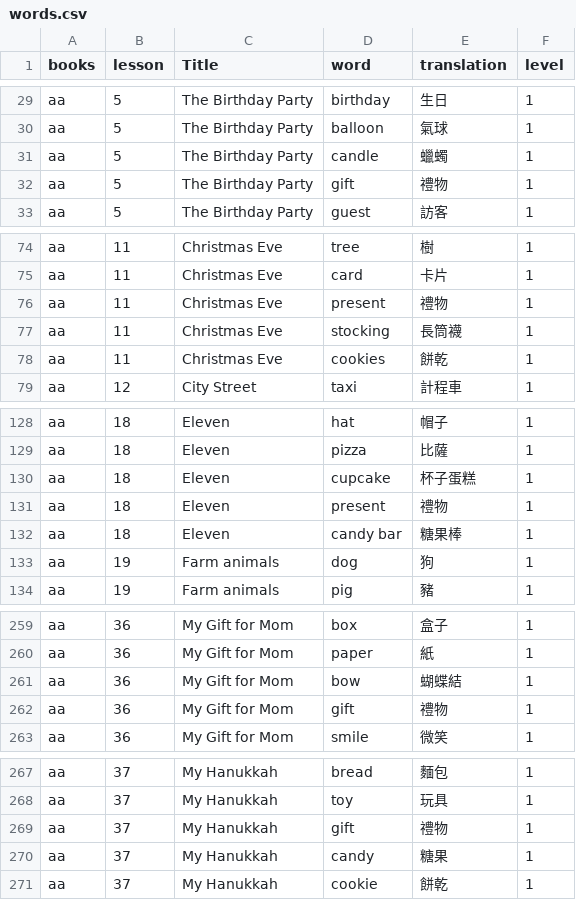
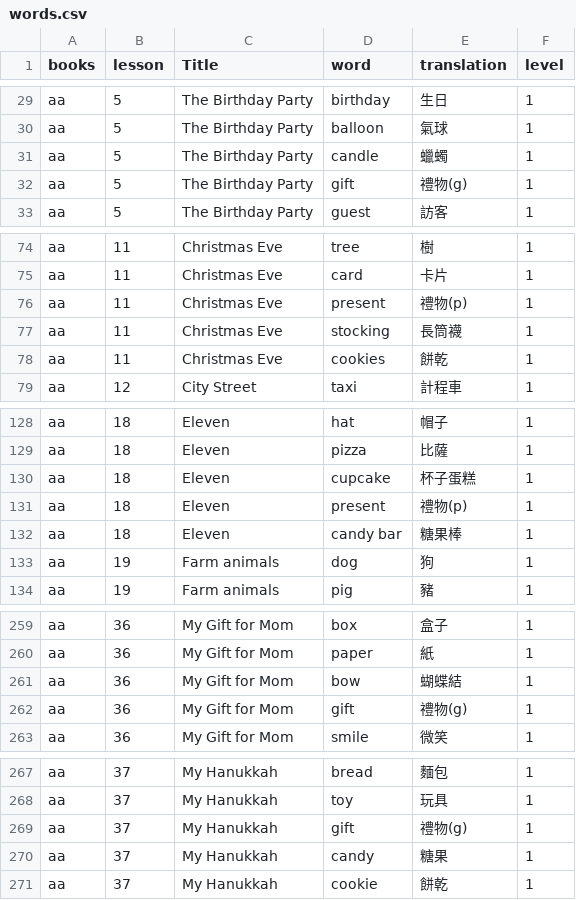
Before and after one commit to davidchuca/engapp_bony, a CSV file: words.csv, drawn as a sheet; only a part is shown, gaps mark what is left out; the diff covers the shown part only.

```diff
--- a/words.csv
+++ b/words.csv
@@ -31,3 +31,3 @@ aa,5,The Birthday Party,balloon,氣球,1
 aa,5,The Birthday Party,candle,蠟蠋,1
-aa,5,The Birthday Party,gift,禮物,1
+aa,5,The Birthday Party,gift,禮物(g),1
 aa,5,The Birthday Party,guest,訪客,1
@@ -75,3 +75,3 @@ aa,11,Christmas Eve,tree,樹,1
 aa,11,Christmas Eve,card,卡片,1
-aa,11,Christmas Eve,present,禮物,1
+aa,11,Christmas Eve,present,禮物(p),1
 aa,11,Christmas Eve,stocking,長筒襪,1
@@ -130,3 +130,3 @@ aa,18,Eleven,pizza,比薩,1
 aa,18,Eleven,cupcake,杯子蛋糕,1
-aa,18,Eleven,present,禮物,1
+aa,18,Eleven,present,禮物(p),1
 aa,18,Eleven,candy bar,糖果棒,1
@@ -261,3 +261,3 @@ aa,36,My Gift for Mom,paper,紙,1
 aa,36,My Gift for Mom,bow,蝴蝶結,1
-aa,36,My Gift for Mom,gift,禮物,1
+aa,36,My Gift for Mom,gift,禮物(g),1
 aa,36,My Gift for Mom,smile,微笑,1
@@ -268,3 +268,3 @@ aa,37,My Hanukkah,bread,麵包,1
 aa,37,My Hanukkah,toy,玩具,1
-aa,37,My Hanukkah,gift,禮物,1
+aa,37,My Hanukkah,gift,禮物(g),1
 aa,37,My Hanukkah,candy,糖果,1
```
Also changed, not shown: 1 edited cell elsewhere in this file, 1 other file.
